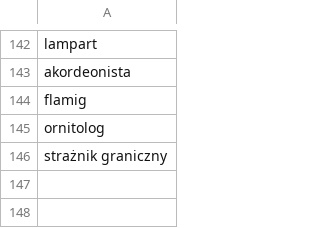
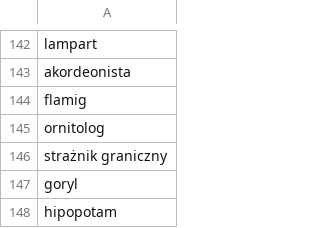
Before and after one commit to karolinasalamaja/PartyTime, a CSV file: pantomima.csv, drawn as a sheet; only a part is shown, gaps mark what is left out; the diff names each change by its address in the sheet, - before the commit and + after, or states it on an @@ line.

Commit message:
Update pantomima.csv

```diff
--- a/pantomima.csv
+++ b/pantomima.csv
+row 147: goryl
+row 148: hipopotam
```
